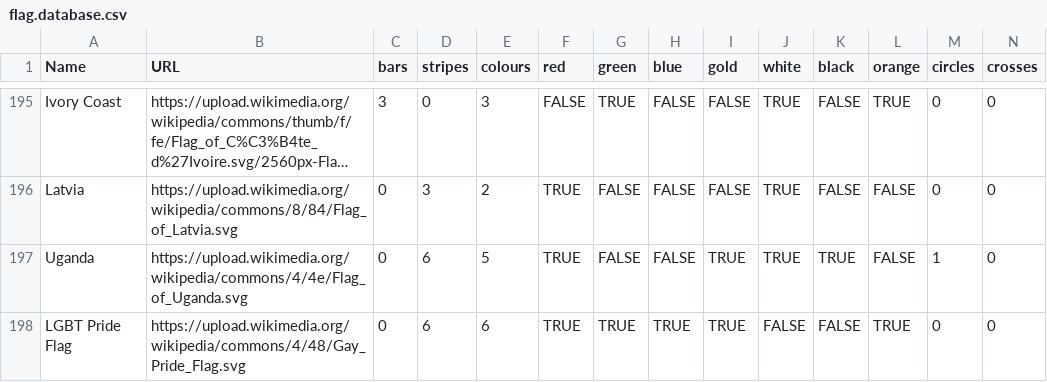
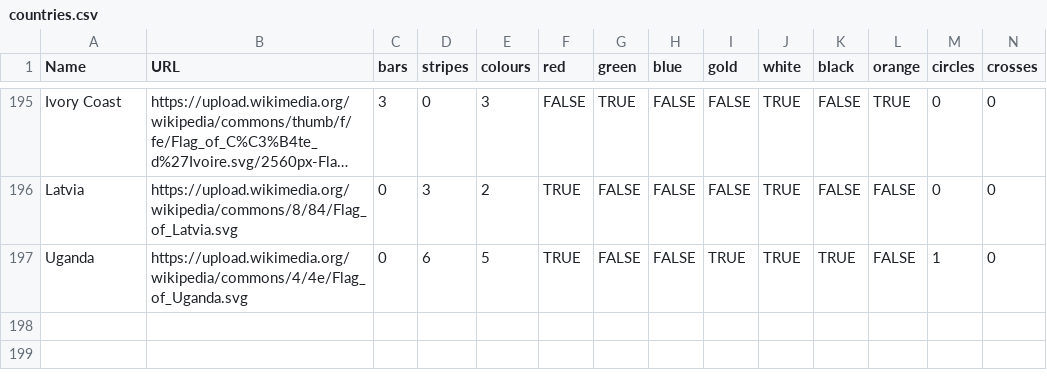
Before and after one commit to IonImpulse/flag-finder, a CSV file: data/countries.csv (was data/flag.database.csv), drawn as a sheet; only a part is shown, gaps mark what is left out; long unchanged cells end in …; rows hold the shown columns only; the diff names each change by its address in the sheet, - before the commit and + after, or states it on an @@ line.

Commit message:
split flag database into seperate files

```diff
--- a/data/flag.database.csv
+++ b/data/countries.csv
-row 198: LGBT Pride Flag | https://upload.wikimedia.org/wikipedia/commons/4/48/Gay_Pride_Flag.svg | 0 | 6 | 6 | TRUE | TRUE | TRUE | TRUE | FALSE | FALSE | TRUE | 0 | 0
```
Also changed, not shown: 3 other files.
